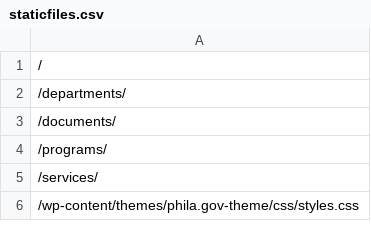
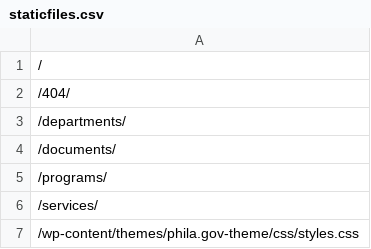
Before and after one commit to CityOfPhiladelphia/phila.gov-wordpress-scraper, a CSV file: staticfiles.csv, drawn as a sheet; only a part is shown.

Commit message:
Update staticfiles.csv

```diff
--- a/staticfiles.csv
+++ b/staticfiles.csv
@@ -1,2 +1,3 @@
 /
+/404/
 /departments/
```
